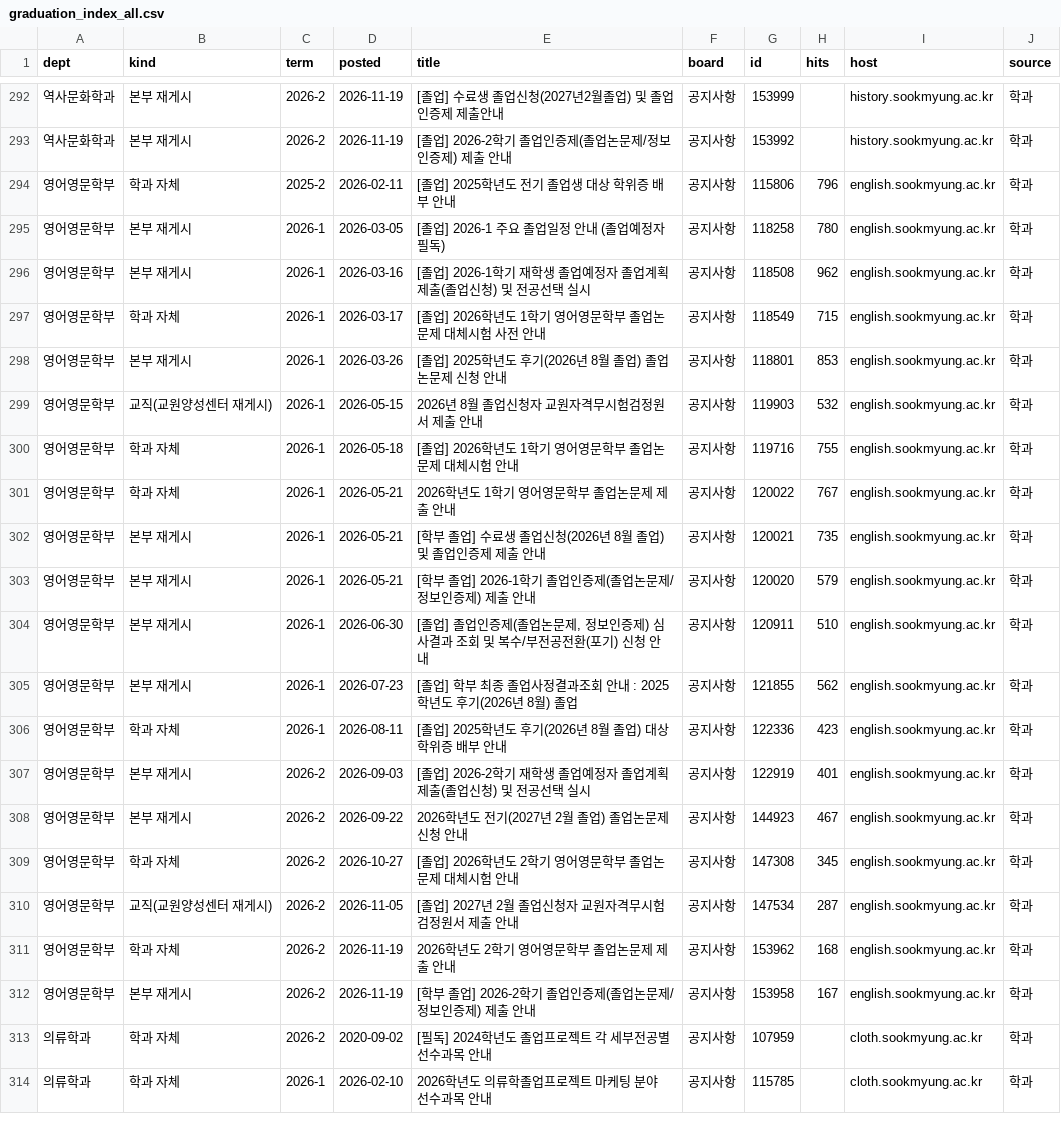
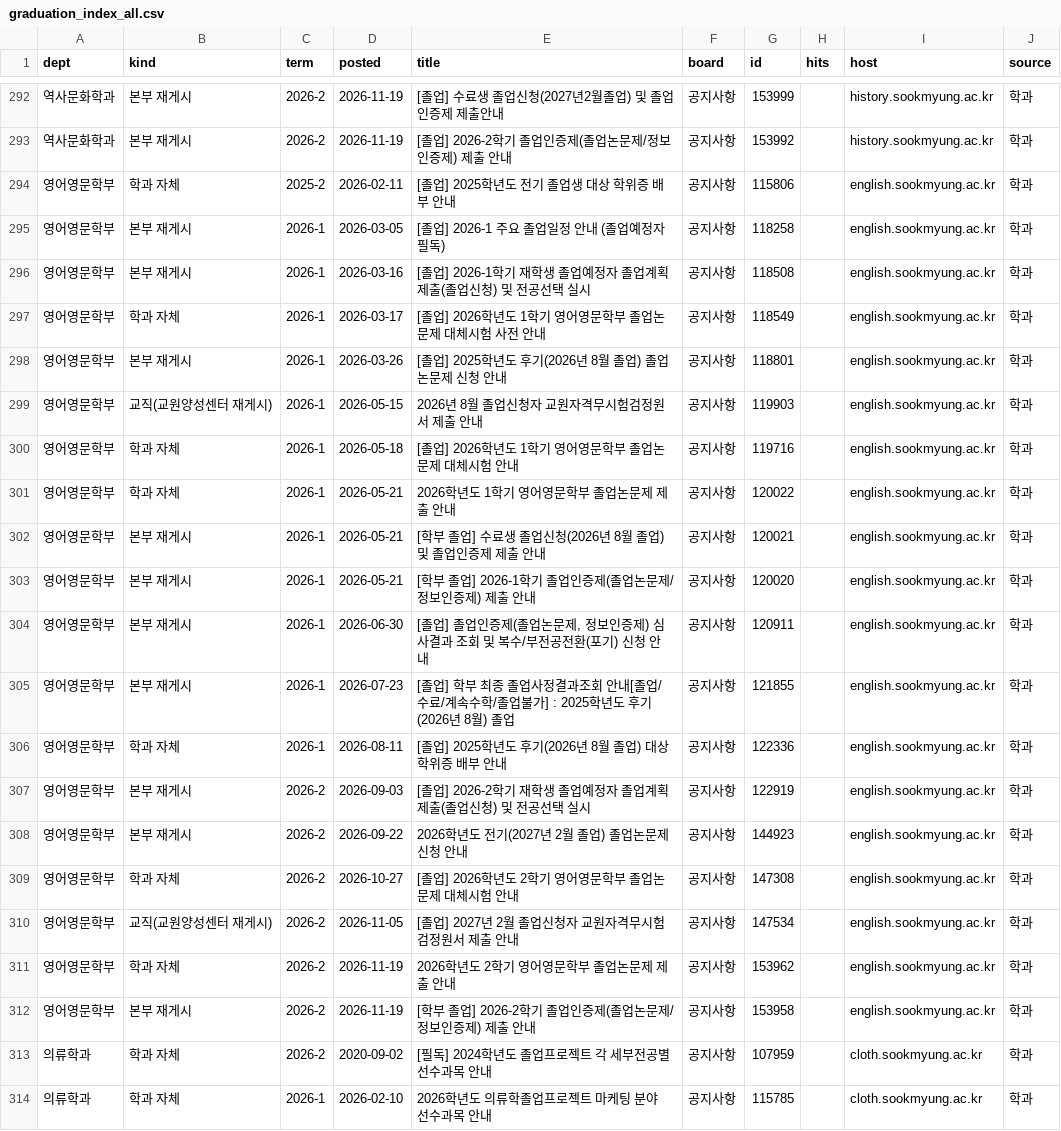
Before and after one commit to GRBae/sigma-snowtice, a CSV file: data/raw/graduation_index_all.csv, drawn as a sheet; only a part is shown, gaps mark what is left out.

```diff
--- a/data/raw/graduation_index_all.csv
+++ b/data/raw/graduation_index_all.csv
@@ -293,21 +293,21 @@
 역사문화학과,본부 재게시,2026-2,2026-11-19,[졸업] 2026-2학기 졸업인증제(졸업논문제/정보인증제) 제출 안내,공지사항,153992,,history.sookmyung.ac.kr,학과
-영어영문학부,학과 자체,2025-2,2026-02-11,[졸업] 2025학년도 전기 졸업생 대상 학위증 배부 안내,공지사항,115806,796,english.sookmyung.ac.kr,학과
-영어영문학부,본부 재게시,2026-1,2026-03-05,[졸업] 2026-1 주요 졸업일정 안내 (졸업예정자 필독),공지사항,118258,780,english.sookmyung.ac.kr,학과
-영어영문학부,본부 재게시,2026-1,2026-03-16,[졸업] 2026-1학기 재학생 졸업예정자 졸업계획제출(졸업신청) 및 전공선택 실시,공지사항,118508,962,english.sookmyung.ac.kr,학과
-영어영문학부,학과 자체,2026-1,2026-03-17,[졸업] 2026학년도 1학기 영어영문학부 졸업논문제 대체시험 사전 안내,공지사항,118549,715,english.sookmyung.ac.kr,학과
-영어영문학부,본부 재게시,2026-1,2026-03-26,[졸업] 2025학년도 후기(2026년 8월 졸업) 졸업논문제 신청 안내,공지사항,118801,853,english.sookmyung.ac.kr,학과
-영어영문학부,교직(교원양성센터 재게시),2026-1,2026-05-15,2026년 8월 졸업신청자 교원자격무시험검정원서 제출 안내,공지사항,119903,532,english.sookmyung.ac.kr,학과
-영어영문학부,학과 자체,2026-1,2026-05-18,[졸업] 2026학년도 1학기 영어영문학부 졸업논문제 대체시험 안내,공지사항,119716,755,english.sookmyung.ac.kr,학과
-영어영문학부,학과 자체,2026-1,2026-05-21,2026학년도 1학기 영어영문학부 졸업논문제 제출 안내,공지사항,120022,767,english.sookmyung.ac.kr,학과
-영어영문학부,본부 재게시,2026-1,2026-05-21,[학부 졸업] 수료생 졸업신청(2026년 8월 졸업) 및 졸업인증제 제출 안내,공지사항,120021,735,english.sookmyung.ac.kr,학과
-영어영문학부,본부 재게시,2026-1,2026-05-21,[학부 졸업] 2026-1학기 졸업인증제(졸업논문제/정보인증제) 제출 안내,공지사항,120020,579,english.sookmyung.ac.kr,학과
-영어영문학부,본부 재게시,2026-1,2026-06-30,"[졸업] 졸업인증제(졸업논문제, 정보인증제) 심사결과 조회 및 복수/부전공전환(포기) 신청 안내",공지사항,120911,510,english.sookmyung.ac.kr,학과
-영어영문학부,본부 재게시,2026-1,2026-07-23,[졸업] 학부 최종 졸업사정결과조회 안내 : 2025학년도 후기(2026년 8월) 졸업,공지사항,121855,562,english.sookmyung.ac.kr,학과
-영어영문학부,학과 자체,2026-1,2026-08-11,[졸업] 2025학년도 후기(2026년 8월 졸업) 대상 학위증 배부 안내,공지사항,122336,423,english.sookmyung.ac.kr,학과
-영어영문학부,본부 재게시,2026-2,2026-09-03,[졸업] 2026-2학기 재학생 졸업예정자 졸업계획제출(졸업신청) 및 전공선택 실시,공지사항,122919,401,english.sookmyung.ac.kr,학과
-영어영문학부,본부 재게시,2026-2,2026-09-22,2026학년도 전기(2027년 2월 졸업) 졸업논문제 신청 안내,공지사항,144923,467,english.sookmyung.ac.kr,학과
-영어영문학부,학과 자체,2026-2,2026-10-27,[졸업] 2026학년도 2학기 영어영문학부 졸업논문제 대체시험 안내,공지사항,147308,345,english.sookmyung.ac.kr,학과
-영어영문학부,교직(교원양성센터 재게시),2026-2,2026-11-05,[졸업] 2027년 2월 졸업신청자 교원자격무시험검정원서 제출 안내,공지사항,147534,287,english.sookmyung.ac.kr,학과
-영어영문학부,학과 자체,2026-2,2026-11-19,2026학년도 2학기 영어영문학부 졸업논문제 제출 안내,공지사항,153962,168,english.sookmyung.ac.kr,학과
-영어영문학부,본부 재게시,2026-2,2026-11-19,[학부 졸업] 2026-2학기 졸업인증제(졸업논문제/정보인증제) 제출 안내,공지사항,153958,167,english.sookmyung.ac.kr,학과
+영어영문학부,학과 자체,2025-2,2026-02-11,[졸업] 2025학년도 전기 졸업생 대상 학위증 배부 안내,공지사항,115806,,english.sookmyung.ac.kr,학과
+영어영문학부,본부 재게시,2026-1,2026-03-05,[졸업] 2026-1 주요 졸업일정 안내 (졸업예정자 필독),공지사항,118258,,english.sookmyung.ac.kr,학과
+영어영문학부,본부 재게시,2026-1,2026-03-16,[졸업] 2026-1학기 재학생 졸업예정자 졸업계획제출(졸업신청) 및 전공선택 실시,공지사항,118508,,english.sookmyung.ac.kr,학과
+영어영문학부,학과 자체,2026-1,2026-03-17,[졸업] 2026학년도 1학기 영어영문학부 졸업논문제 대체시험 사전 안내,공지사항,118549,,english.sookmyung.ac.kr,학과
+영어영문학부,본부 재게시,2026-1,2026-03-26,[졸업] 2025학년도 후기(2026년 8월 졸업) 졸업논문제 신청 안내,공지사항,118801,,english.sookmyung.ac.kr,학과
+영어영문학부,교직(교원양성센터 재게시),2026-1,2026-05-15,2026년 8월 졸업신청자 교원자격무시험검정원서 제출 안내,공지사항,119903,,english.sookmyung.ac.kr,학과
+영어영문학부,학과 자체,2026-1,2026-05-18,[졸업] 2026학년도 1학기 영어영문학부 졸업논문제 대체시험 안내,공지사항,119716,,english.sookmyung.ac.kr,학과
+영어영문학부,학과 자체,2026-1,2026-05-21,2026학년도 1학기 영어영문학부 졸업논문제 제출 안내,공지사항,120022,,english.sookmyung.ac.kr,학과
+영어영문학부,본부 재게시,2026-1,2026-05-21,[학부 졸업] 수료생 졸업신청(2026년 8월 졸업) 및 졸업인증제 제출 안내,공지사항,120021,,english.sookmyung.ac.kr,학과
+영어영문학부,본부 재게시,2026-1,2026-05-21,[학부 졸업] 2026-1학기 졸업인증제(졸업논문제/정보인증제) 제출 안내,공지사항,120020,,english.sookmyung.ac.kr,학과
+영어영문학부,본부 재게시,2026-1,2026-06-30,"[졸업] 졸업인증제(졸업논문제, 정보인증제) 심사결과 조회 및 복수/부전공전환(포기) 신청 안내",공지사항,120911,,english.sookmyung.ac.kr,학과
+영어영문학부,본부 재게시,2026-1,2026-07-23,[졸업] 학부 최종 졸업사정결과조회 안내[졸업/수료/계속수학/졸업불가] : 2025학년도 후기(2026년 8월) 졸업,공지사항,121855,,english.sookmyung.ac.kr,학과
+영어영문학부,학과 자체,2026-1,2026-08-11,[졸업] 2025학년도 후기(2026년 8월 졸업) 대상 학위증 배부 안내,공지사항,122336,,english.sookmyung.ac.kr,학과
+영어영문학부,본부 재게시,2026-2,2026-09-03,[졸업] 2026-2학기 재학생 졸업예정자 졸업계획제출(졸업신청) 및 전공선택 실시,공지사항,122919,,english.sookmyung.ac.kr,학과
+영어영문학부,본부 재게시,2026-2,2026-09-22,2026학년도 전기(2027년 2월 졸업) 졸업논문제 신청 안내,공지사항,144923,,english.sookmyung.ac.kr,학과
+영어영문학부,학과 자체,2026-2,2026-10-27,[졸업] 2026학년도 2학기 영어영문학부 졸업논문제 대체시험 안내,공지사항,147308,,english.sookmyung.ac.kr,학과
+영어영문학부,교직(교원양성센터 재게시),2026-2,2026-11-05,[졸업] 2027년 2월 졸업신청자 교원자격무시험검정원서 제출 안내,공지사항,147534,,english.sookmyung.ac.kr,학과
+영어영문학부,학과 자체,2026-2,2026-11-19,2026학년도 2학기 영어영문학부 졸업논문제 제출 안내,공지사항,153962,,english.sookmyung.ac.kr,학과
+영어영문학부,본부 재게시,2026-2,2026-11-19,[학부 졸업] 2026-2학기 졸업인증제(졸업논문제/정보인증제) 제출 안내,공지사항,153958,,english.sookmyung.ac.kr,학과
 의류학과,학과 자체,2026-2,2020-09-02,[필독] 2024학년도 졸업프로젝트 각 세부전공별 선수과목 안내,공지사항,107959,,cloth.sookmyung.ac.kr,학과
```
Also changed, not shown: data/graph/notice_clusters.csv, 18 other files.
